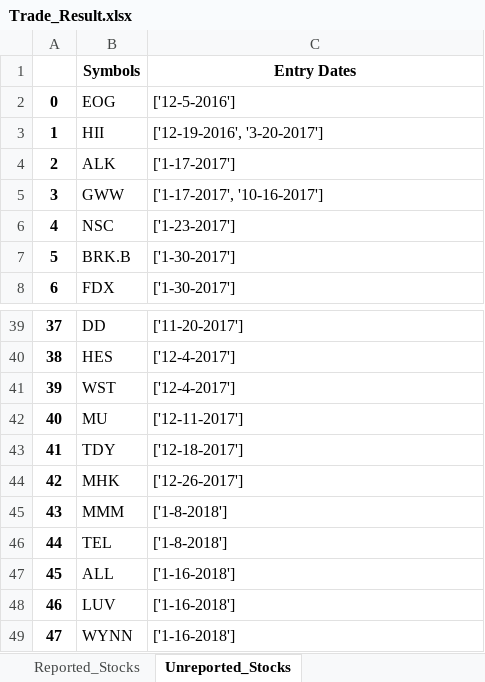
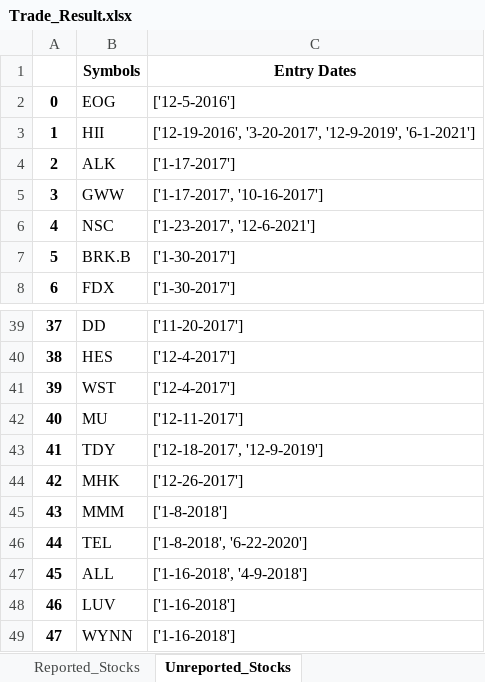
Before and after one commit to RoryGlenn/EarningsReversalPattern, an Excel workbook: Trade_Result.xlsx, sheet Unreported_Stocks, drawn as a sheet; only a part is shown, gaps mark what is left out; values as stored, in another font and other column widths than the file's, no borders; the diff covers the shown part only; the diff names each change by its address in the sheet, - before the commit and + after, or states it on an @@ line.

```diff
--- a/Trade_Result.xlsx (sheet Unreported_Stocks)
+++ b/Trade_Result.xlsx (sheet Unreported_Stocks)
-C3 (Entry Dates): ['12-19-2016', '3-20-2017']
+C3 (Entry Dates): ['12-19-2016', '3-20-2017', '12-9-2019', '6-1-2021']
-C6 (Entry Dates): ['1-23-2017']
+C6 (Entry Dates): ['1-23-2017', '12-6-2021']
-C43 (Entry Dates): ['12-18-2017']
+C43 (Entry Dates): ['12-18-2017', '12-9-2019']
-C46 (Entry Dates): ['1-8-2018']
+C46 (Entry Dates): ['1-8-2018', '6-22-2020']
-C47 (Entry Dates): ['1-16-2018']
+C47 (Entry Dates): ['1-16-2018', '4-9-2018']
```
Also changed, not shown: 136 added rows and 14 edited cells elsewhere in this sheet, sheet Reported_Stocks, 2 other files.
